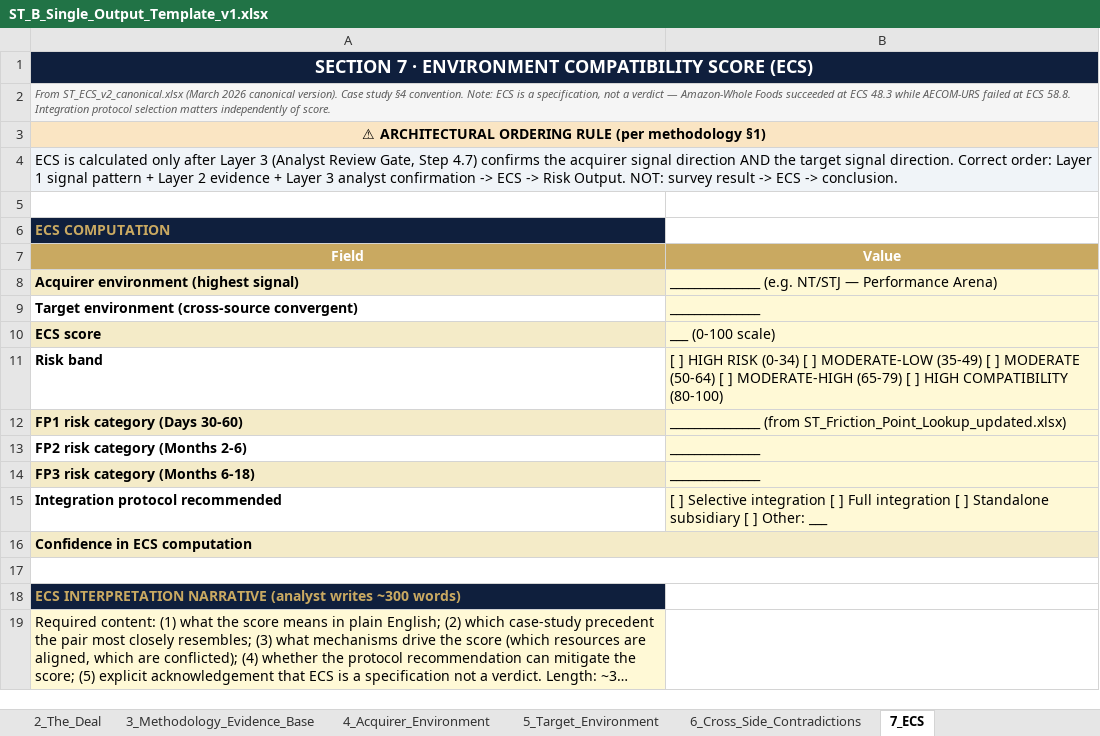
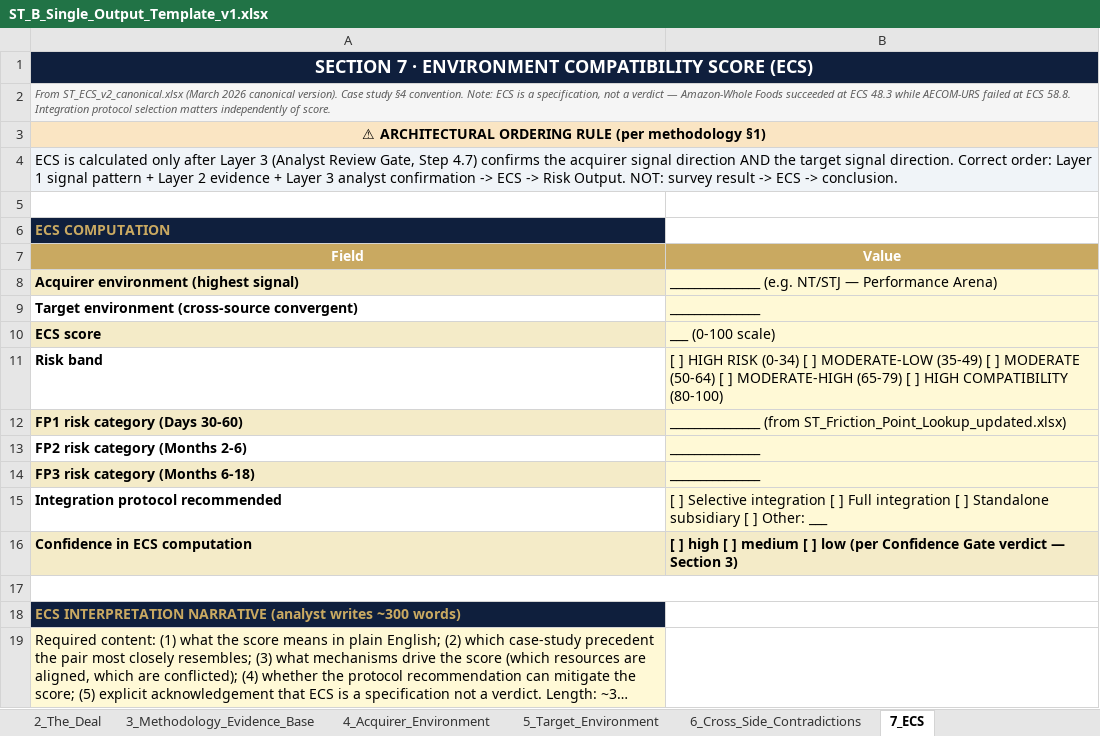
Before and after one commit to Inposibl/mergevue, an Excel workbook: NewLogic 03.05.2026/ST_B_Single_Output_Template_v1.xlsx, sheet 7_ECS, drawn as a sheet; long unchanged cells end in …; values as stored, in another font and other column widths than the file's, no borders; the diff names each change by its address in the sheet, - before the commit and + after, or states it on an @@ line.

```diff
--- a/NewLogic 03.05.2026/ST_B_Single_Output_Template_v1.xlsx (sheet 7_ECS)
+++ b/NewLogic 03.05.2026/ST_B_Single_Output_Template_v1.xlsx (sheet 7_ECS)
-B1 fill: #0F1F3D
+B1 fill: none
-B2 fill: #F5F5F5
+B2 fill: none
-B3 fill: #FAE5C3
+B3 fill: none
-B4 fill: #F0F4F8
+B4 fill: none
-A16:B16 merged
-B16 (Value): (empty)
+B16 (Value): [ ] high [ ] medium [ ] low (per Confidence Gate verdict — Section 3)
```
Also changed, not shown: sheet 16_Management_Performance_Drop, sheet 10_Key_Person_Retention, sheet 14_Political_Protection, sheet 13_Governance_Risk, sheet 11_Founder_Dependency, sheet 9_Leadership_Accountability, 15 more sheets, NewLogic 03.05.2026/ST_Friction_Point_Lookup_updated.xlsx, NewLogic 03.05.2026/ST_UI_Track_Coder_Agent_Specification_v1.xlsx, 1 other file.
